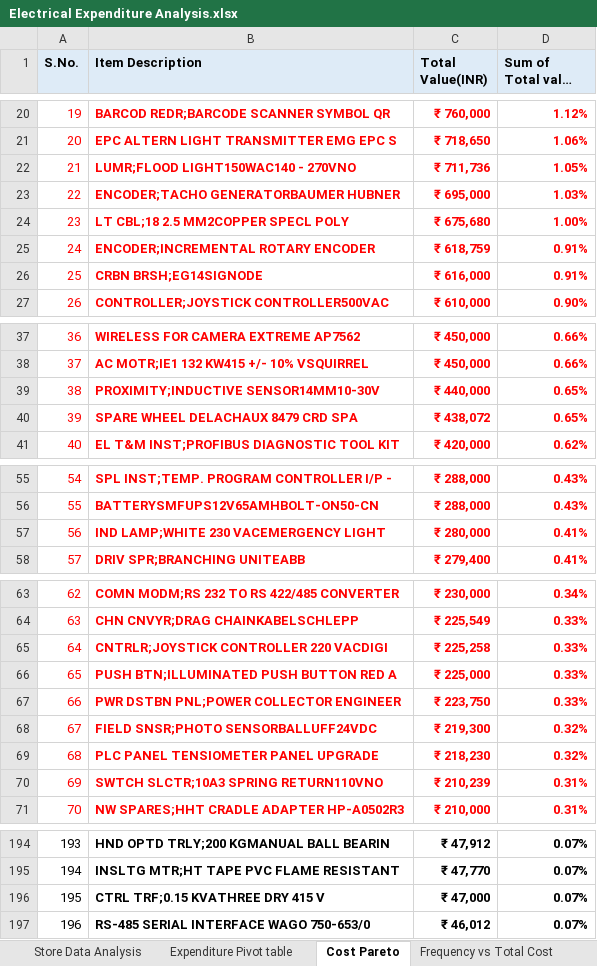
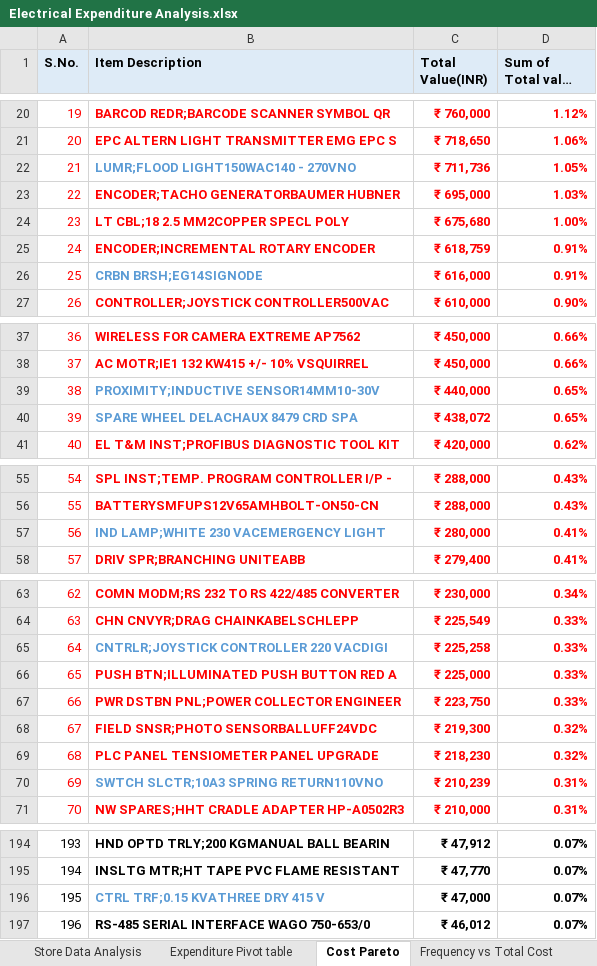
Before and after one commit to hem436/506761, an Excel workbook: Electrical Expenditure Analysis.xlsx, sheet Cost Pareto, drawn as a sheet; only a part is shown, gaps mark what is left out; long unchanged cells end in …; values as stored, in another font and other column widths than the file's, no borders; charts and pictures not drawn; the diff names each change by its address in the sheet, - before the commit and + after, or states it on an @@ line.

Commit message:
Update Electrical Expenditure Analysis.xlsx

```diff
--- a/Electrical Expenditure Analysis.xlsx (sheet Cost Pareto)
+++ b/Electrical Expenditure Analysis.xlsx (sheet Cost Pareto)
-B22 text colour: #FF0000
+B22 text colour: #5B9BD5
-B26 text colour: #FF0000
+B26 text colour: #5B9BD5
-B39:B40 text colour: #FF0000
+B39:B40 text colour: #5B9BD5
-B57 text colour: #FF0000
+B57 text colour: #5B9BD5
-B65 text colour: #FF0000
+B65 text colour: #5B9BD5
-B70 text colour: #FF0000
+B70 text colour: #5B9BD5
-B196 text colour: black
+B196 text colour: #5B9BD5
```
Also changed, not shown: charts or pictures.
